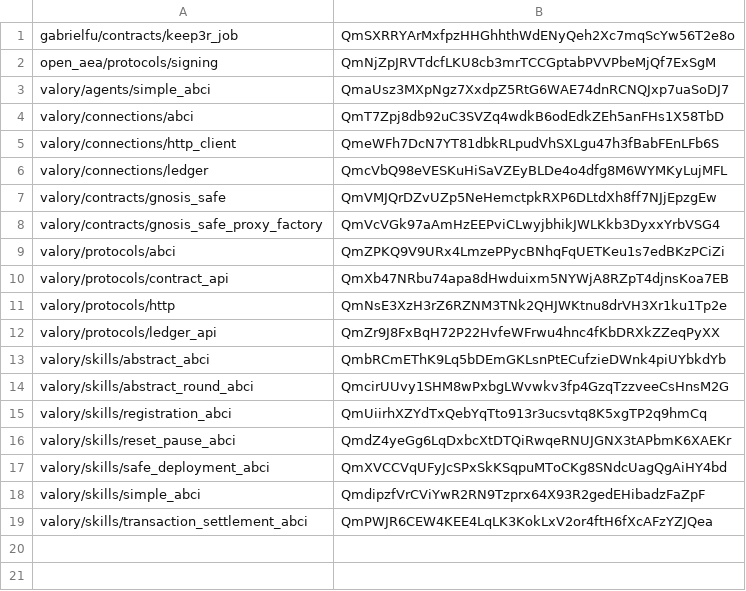
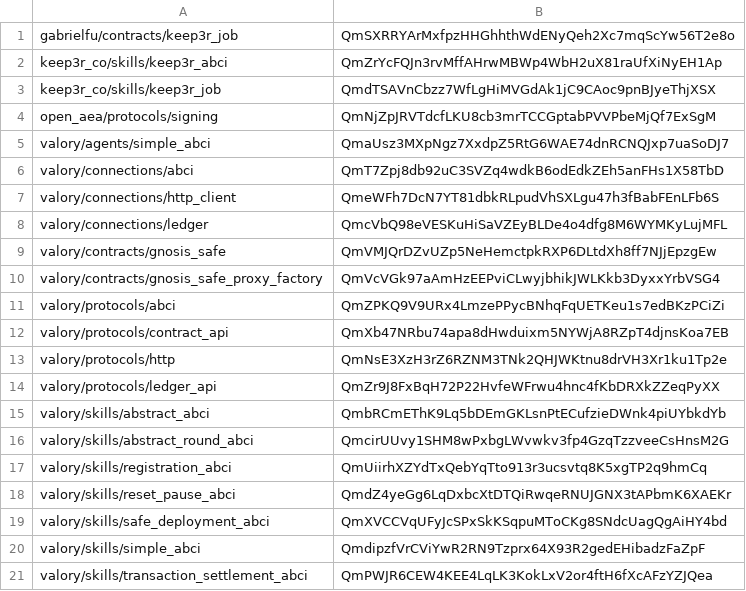
Before and after one commit to valory-xyz/agent-academy-2, a CSV file: packages/hashes.csv, drawn as a sheet.

```diff
--- a/packages/hashes.csv
+++ b/packages/hashes.csv
@@ -1,2 +1,4 @@
 gabrielfu/contracts/keep3r_job,QmSXRRYArMxfpzHHGhhthWdENyQeh2Xc7mqScYw56T2e8o
+keep3r_co/skills/keep3r_abci,QmZrYcFQJn3rvMffAHrwMBWp4WbH2uX81raUfXiNyEH1Ap
+keep3r_co/skills/keep3r_job,QmdTSAVnCbzz7WfLgHiMVGdAk1jC9CAoc9pnBJyeThjXSX
 open_aea/protocols/signing,QmNjZpJRVTdcfLKU8cb3mrTCCGptabPVVPbeMjQf7ExSgM
```
Also changed, not shown: 5 other files.
